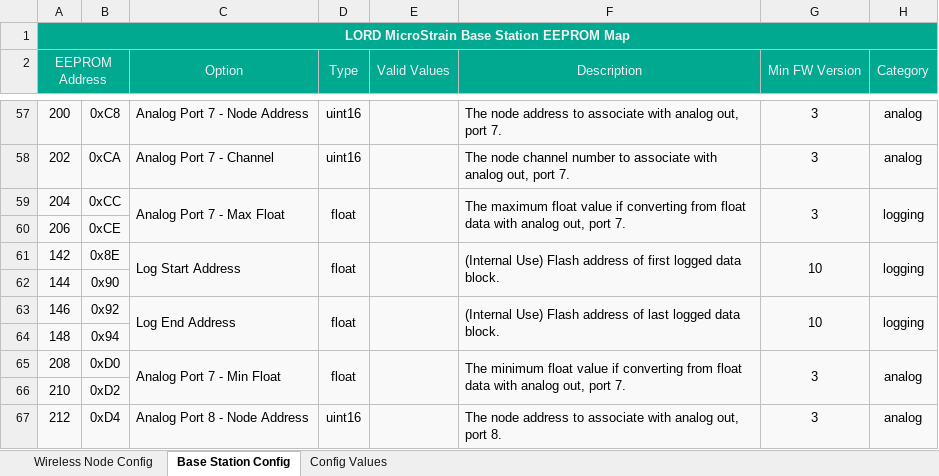
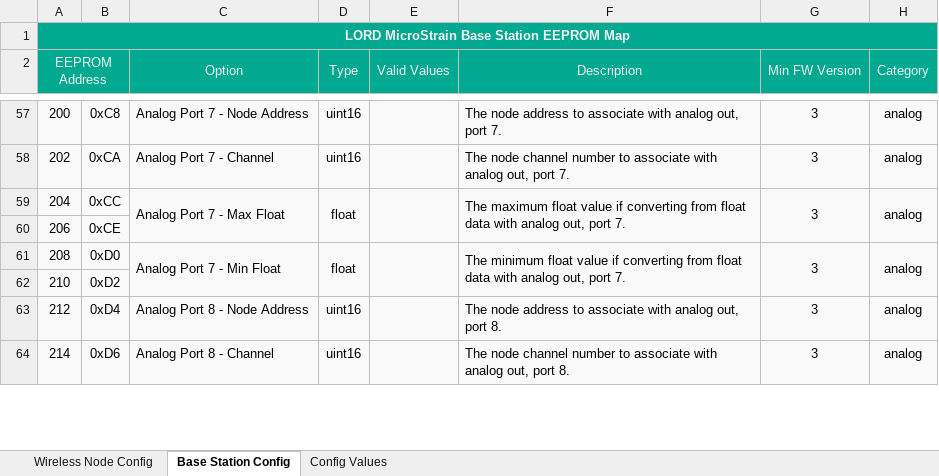
Before and after one commit to LORD-MicroStrain/Protocols, an Excel workbook: Wireless/LORD MicroStrain Wireless Configuration.xlsx, sheet Base Station Config, drawn as a sheet; only a part is shown, gaps mark what is left out; the shorter side is filled out with more unchanged rows; values as stored, in another font and other column widths than the file's, no borders; conditional formats not drawn; the diff names each change by its address in the sheet, - before the commit and + after, or states it on an @@ line.

Commit message:
fix for BaseStation eeprom erroneous locations

```diff
--- a/Wireless/LORD MicroStrain Wireless Configuration.xlsx (sheet Base Station Config)
+++ b/Wireless/LORD MicroStrain Wireless Configuration.xlsx (sheet Base Station Config)
-H59 (Category): logging
+H59 (Category): analog
-row 61: 142 | 0x8E | Log Start Address | float |  | (Internal Use) Flash address of first logged data block. | 10 | logging
-row 62: 144 | 0x90
-row 63: 146 | 0x92 | Log End Address | float |  | (Internal Use) Flash address of last logged data block. | 10 | logging
-row 64: 148 | 0x94
```
